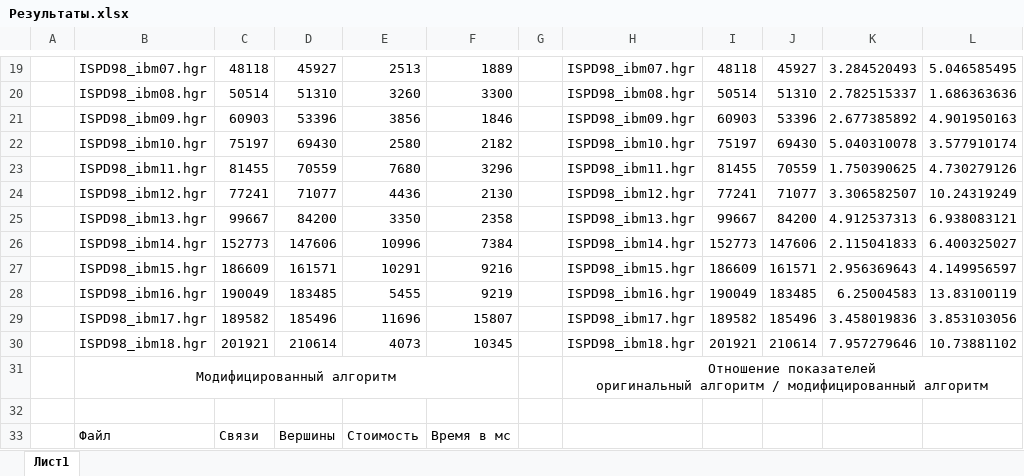
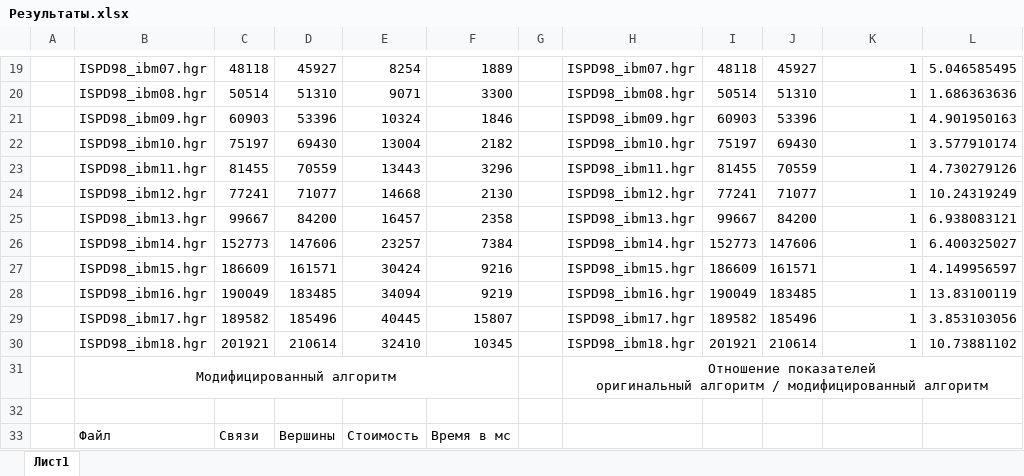
Before and after one commit to GELGOOG-STUTZER/FM_Algorithm, an Excel workbook: Результаты.xlsx, sheet Лист1, drawn as a sheet; only a part is shown, gaps mark what is left out; values as stored, in another font and other column widths than the file's, no borders; the diff covers the shown part only; the diff names each change by its address in the sheet, - before the commit and + after, or states it on an @@ line.

```diff
--- a/Результаты.xlsx (sheet Лист1)
+++ b/Результаты.xlsx (sheet Лист1)
-E19: 2513
+E19: 8254
-K19: 3.284520493
+K19: 1
-E20: 3260
+E20: 9071
-K20: 2.782515337
+K20: 1
-E21: 3856
+E21: 10324
-K21: 2.677385892
+K21: 1
-E22: 2580
+E22: 13004
-K22: 5.040310078
+K22: 1
-E23: 7680
+E23: 13443
-K23: 1.750390625
+K23: 1
-E24: 4436
+E24: 14668
-K24: 3.306582507
+K24: 1
-E25: 3350
+E25: 16457
-K25: 4.912537313
+K25: 1
-E26: 10996
+E26: 23257
-K26: 2.115041833
+K26: 1
-E27: 10291
+E27: 30424
-K27: 2.956369643
+K27: 1
-E28: 5455
+E28: 34094
-K28: 6.25004583
+K28: 1
-E29: 11696
+E29: 40445
-K29: 3.458019836
+K29: 1
-E30: 4073
+E30: 32410
-K30: 7.957279646
+K30: 1
```
Also changed, not shown: 32 edited cells elsewhere in this sheet, 1 other file.
